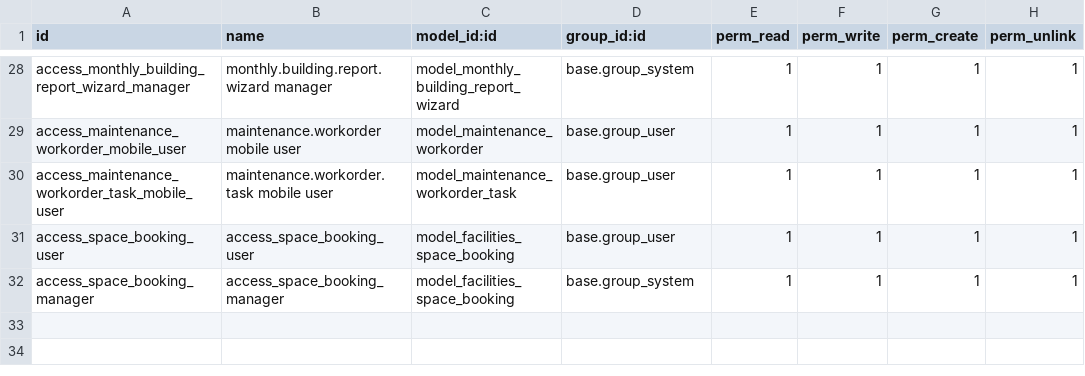
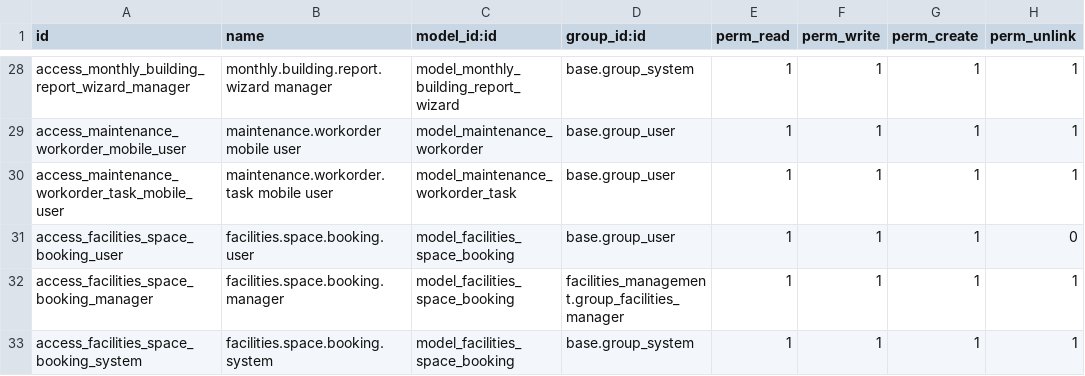
Before and after one commit to renju99/odoo_projects, a CSV file: odoo17/addons/facilities_management/security/ir.model.access.csv, drawn as a sheet; only a part is shown, gaps mark what is left out.

Commit message:
spaces upated with approval flow

```diff
--- a/odoo17/addons/facilities_management/security/ir.model.access.csv
+++ b/odoo17/addons/facilities_management/security/ir.model.access.csv
@@ -30,3 +30,4 @@ access_maintenance_workorder_mobile_user,maintenance.workorder mobile user,model
 access_maintenance_workorder_task_mobile_user,maintenance.workorder.task mobile user,model_maintenance_workorder_task,base.group_user,1,1,1,1
-access_space_booking_user,access_space_booking_user,model_facilities_space_booking,base.group_user,1,1,1,1
-access_space_booking_manager,access_space_booking_manager,model_facilities_space_booking,base.group_system,1,1,1,1
+access_facilities_space_booking_user,facilities.space.booking.user,model_facilities_space_booking,base.group_user,1,1,1,0
+access_facilities_space_booking_manager,facilities.space.booking.manager,model_facilities_space_booking,facilities_management.group_facilities_manager,1,1,1,1
+access_facilities_space_booking_system,facilities.space.booking.system,model_facilities_space_booking,base.group_system,1,1,1,1
```
Also changed, not shown: 3 other files.
